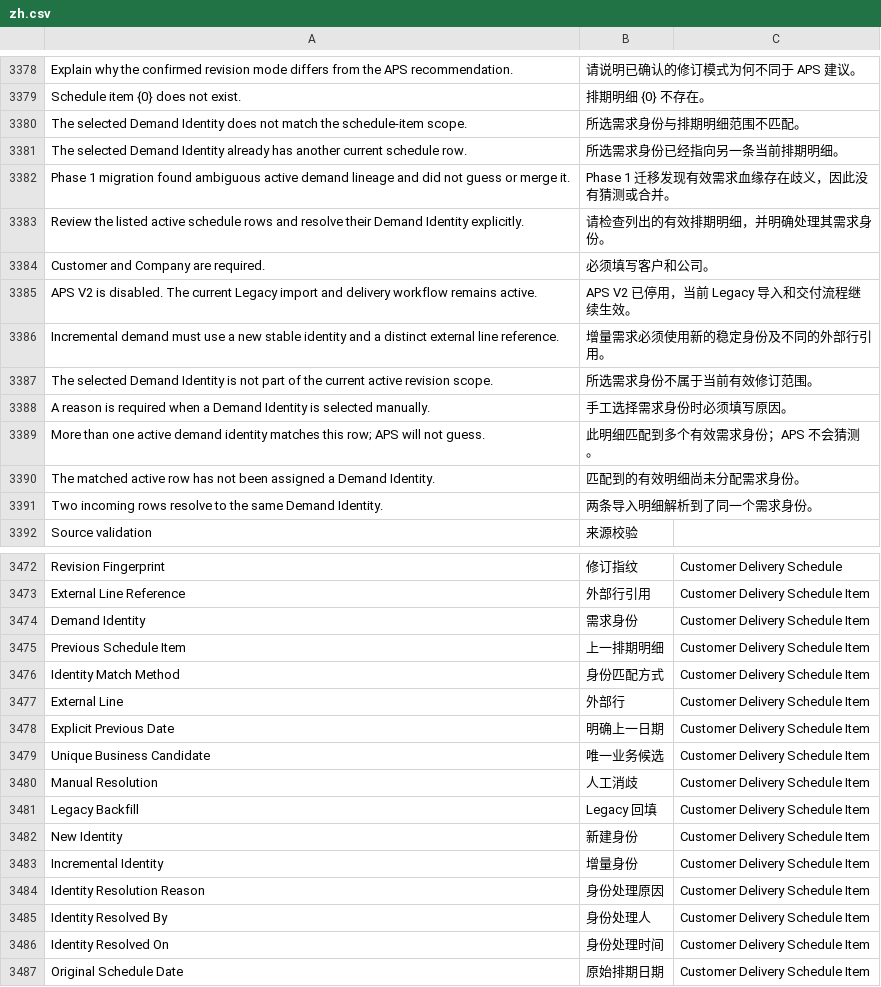
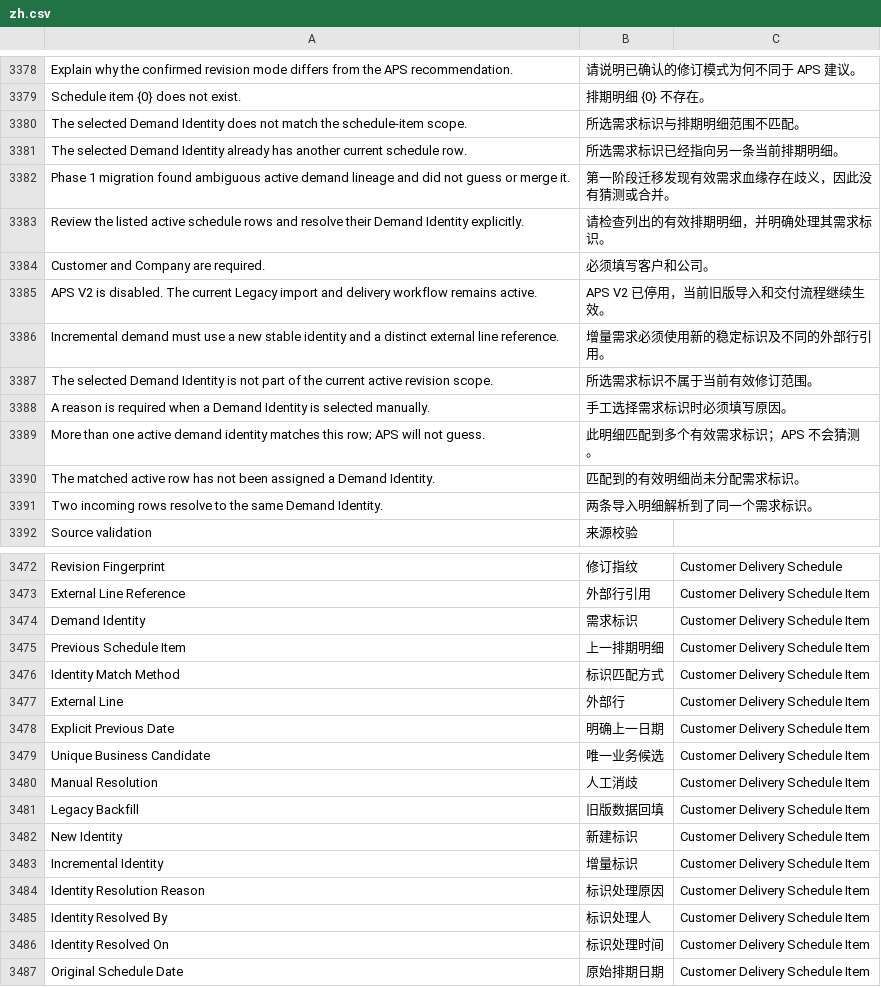
Before and after one commit to kaibowang-hash/injection_aps, a CSV file: injection_aps/translations/zh.csv, drawn as a sheet; only a part is shown, gaps mark what is left out; the diff covers the shown part only.

```diff
--- a/injection_aps/translations/zh.csv
+++ b/injection_aps/translations/zh.csv
@@ -3379,14 +3379,14 @@ Explain why the confirmed revision mode differs from the APS recommendation.,请
 Schedule item {0} does not exist.,排期明细 {0} 不存在。
-The selected Demand Identity does not match the schedule-item scope.,所选需求身份与排期明细范围不匹配。
-The selected Demand Identity already has another current schedule row.,所选需求身份已经指向另一条当前排期明细。
-Phase 1 migration found ambiguous active demand lineage and did not guess or merge it.,Phase 1 迁移发现有效需求血缘存在歧义，因此没有猜测或合并。
-Review the listed active schedule rows and resolve their Demand Identity explicitly.,请检查列出的有效排期明细，并明确处理其需求身份。
+The selected Demand Identity does not match the schedule-item scope.,所选需求标识与排期明细范围不匹配。
+The selected Demand Identity already has another current schedule row.,所选需求标识已经指向另一条当前排期明细。
+Phase 1 migration found ambiguous active demand lineage and did not guess or merge it.,第一阶段迁移发现有效需求血缘存在歧义，因此没有猜测或合并。
+Review the listed active schedule rows and resolve their Demand Identity explicitly.,请检查列出的有效排期明细，并明确处理其需求标识。
 Customer and Company are required.,必须填写客户和公司。
-APS V2 is disabled. The current Legacy import and delivery workflow remains active.,APS V2 已停用，当前 Legacy 导入和交付流程继续生效。
-Incremental demand must use a new stable identity and a distinct external line reference.,增量需求必须使用新的稳定身份及不同的外部行引用。
-The selected Demand Identity is not part of the current active revision scope.,所选需求身份不属于当前有效修订范围。
-A reason is required when a Demand Identity is selected manually.,手工选择需求身份时必须填写原因。
-More than one active demand identity matches this row; APS will not guess.,此明细匹配到多个有效需求身份；APS 不会猜测。
-The matched active row has not been assigned a Demand Identity.,匹配到的有效明细尚未分配需求身份。
-Two incoming rows resolve to the same Demand Identity.,两条导入明细解析到了同一个需求身份。
+APS V2 is disabled. The current Legacy import and delivery workflow remains active.,APS V2 已停用，当前旧版导入和交付流程继续生效。
+Incremental demand must use a new stable identity and a distinct external line reference.,增量需求必须使用新的稳定标识及不同的外部行引用。
+The selected Demand Identity is not part of the current active revision scope.,所选需求标识不属于当前有效修订范围。
+A reason is required when a Demand Identity is selected manually.,手工选择需求标识时必须填写原因。
+More than one active demand identity matches this row; APS will not guess.,此明细匹配到多个有效需求标识；APS 不会猜测。
+The matched active row has not been assigned a Demand Identity.,匹配到的有效明细尚未分配需求标识。
+Two incoming rows resolve to the same Demand Identity.,两条导入明细解析到了同一个需求标识。
 Source validation,来源校验
@@ -3473,5 +3473,5 @@ Revision Fingerprint,修订指纹,Customer Delivery Schedule
 External Line Reference,外部行引用,Customer Delivery Schedule Item
-Demand Identity,需求身份,Customer Delivery Schedule Item
+Demand Identity,需求标识,Customer Delivery Schedule Item
 Previous Schedule Item,上一排期明细,Customer Delivery Schedule Item
-Identity Match Method,身份匹配方式,Customer Delivery Schedule Item
+Identity Match Method,标识匹配方式,Customer Delivery Schedule Item
 External Line,外部行,Customer Delivery Schedule Item
@@ -3480,8 +3480,8 @@ Unique Business Candidate,唯一业务候选,Customer Delivery Schedule Item
 Manual Resolution,人工消歧,Customer Delivery Schedule Item
-Legacy Backfill,Legacy 回填,Customer Delivery Schedule Item
-New Identity,新建身份,Customer Delivery Schedule Item
-Incremental Identity,增量身份,Customer Delivery Schedule Item
-Identity Resolution Reason,身份处理原因,Customer Delivery Schedule Item
-Identity Resolved By,身份处理人,Customer Delivery Schedule Item
-Identity Resolved On,身份处理时间,Customer Delivery Schedule Item
+Legacy Backfill,旧版数据回填,Customer Delivery Schedule Item
+New Identity,新建标识,Customer Delivery Schedule Item
+Incremental Identity,增量标识,Customer Delivery Schedule Item
+Identity Resolution Reason,标识处理原因,Customer Delivery Schedule Item
+Identity Resolved By,标识处理人,Customer Delivery Schedule Item
+Identity Resolved On,标识处理时间,Customer Delivery Schedule Item
 Original Schedule Date,原始排期日期,Customer Delivery Schedule Item
```
Also changed, not shown: 88 edited cells elsewhere in this file, 1 other file.
